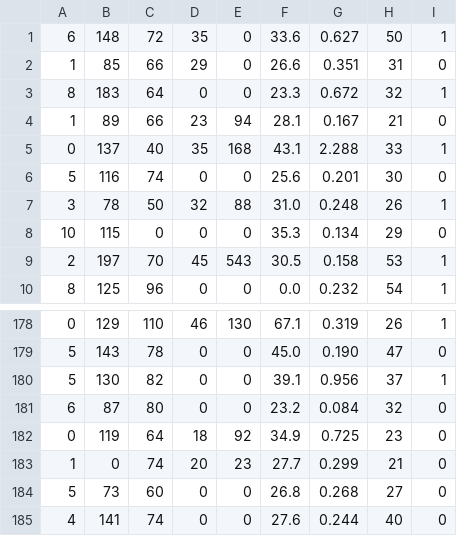
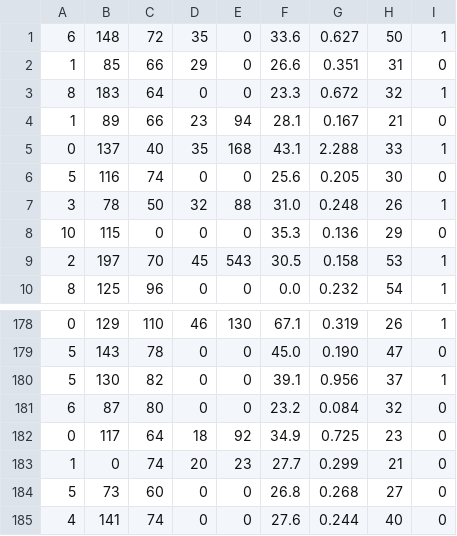
Before and after one commit to shreymehul/MLOPS_assignment, a CSV file: src/dataset.csv, drawn as a sheet; only a part is shown, gaps mark what is left out.

Commit message:
dataset updates

```diff
--- a/src/dataset.csv
+++ b/src/dataset.csv
@@ -5,5 +5,5 @@
 0,137,40,35,168,43.1,2.288,33,1
-5,116,74,0,0,25.6,0.201,30,0
+5,116,74,0,0,25.6,0.205,30,0
 3,78,50,32,88,31.0,0.248,26,1
-10,115,0,0,0,35.3,0.134,29,0
+10,115,0,0,0,35.3,0.136,29,0
 2,197,70,45,543,30.5,0.158,53,1
@@ -181,3 +181,3 @@
 6,87,80,0,0,23.2,0.084,32,0
-0,119,64,18,92,34.9,0.725,23,0
+0,117,64,18,92,34.9,0.725,23,0
 1,0,74,20,23,27.7,0.299,21,0
```
